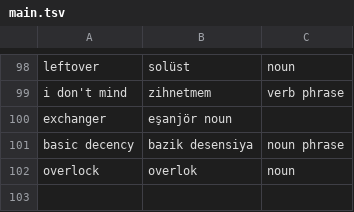
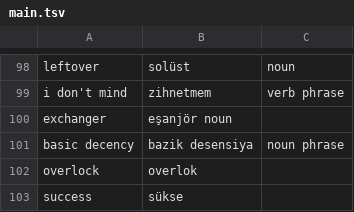
Before and after one commit to ekorekt/Turklish, a TSV file: main.tsv, drawn as a sheet; only a part is shown, gaps mark what is left out.

```diff
--- a/main.tsv
+++ b/main.tsv
@@ -101,2 +101,3 @@ exchanger	eşanjör noun
 basic decency	bazik desensiya	noun phrase
-overlock	overlok	noun
+overlock	overlok	
+success	sükse
```
